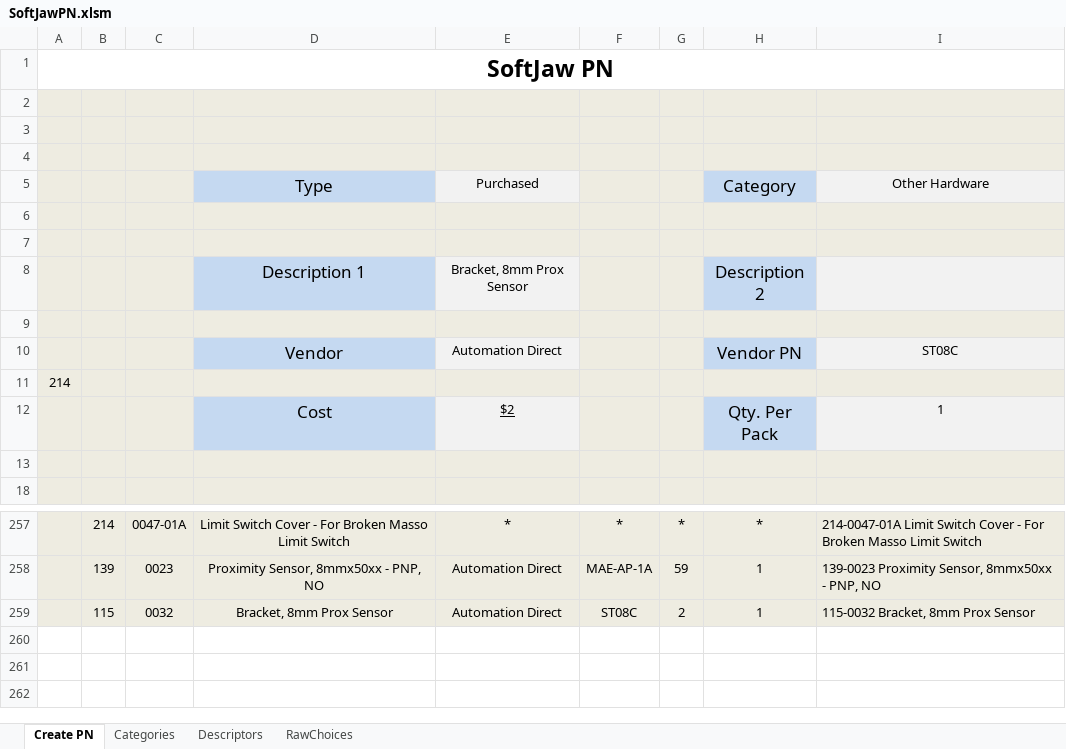
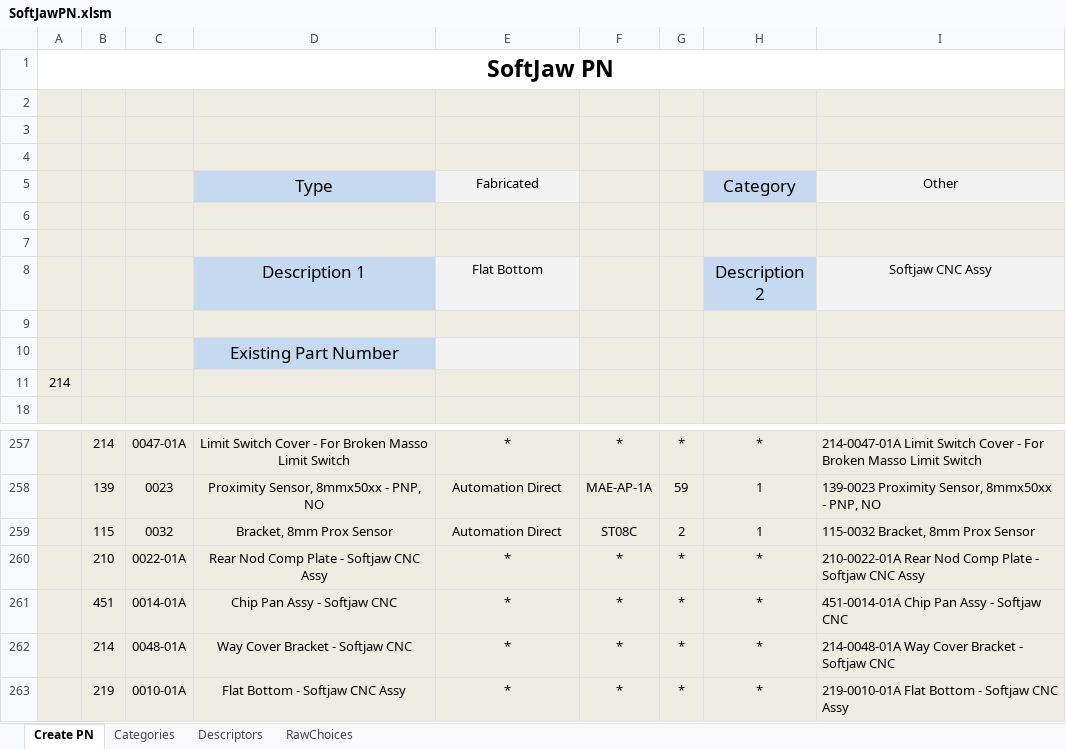
Before and after one commit to junglerhino37/SoftJawPN, an Excel workbook: SoftJawPN.xlsm, sheet Create PN, drawn as a sheet; only a part is shown, gaps mark what is left out; values as stored, in another font and other column widths than the file's, no borders; charts and pictures not drawn; removed rows and columns are numbered as before the commit, all else as after; the diff names each change by its address in the sheet, - before the commit and + after, or states it on an @@ line.

Commit message:
update

```diff
--- a/SoftJawPN.xlsm (sheet Create PN)
+++ b/SoftJawPN.xlsm (sheet Create PN)
-E5: Purchased
+E5: Fabricated
-I5: Other Hardware
+I5: Other
-E8: Bracket, 8mm Prox Sensor
+E8: Flat Bottom
-I8: (empty)
+I8: Softjaw CNC Assy
-row 10:  |  |  | Vendor | Automation Direct |  |  | Vendor PN | ST08C
+row 10:  |  |  | Existing Part Number |  |  |  | Vendor PN
-row 12:  |  |  | Cost | $2 |  |  | Qty. Per Pack | 1
-row 13: (empty)
+row 260:  | 210 | 0022-01A | Rear Nod Comp Plate - Softjaw CNC Assy | * | * | * | * | 210-0022-01A Rear Nod Comp Plate - Softjaw CNC Assy
+row 261:  | 451 | 0014-01A | Chip Pan Assy - Softjaw CNC | * | * | * | * | 451-0014-01A Chip Pan Assy - Softjaw CNC
+row 262:  | 214 | 0048-01A | Way Cover Bracket - Softjaw CNC | * | * | * | * | 214-0048-01A Way Cover Bracket - Softjaw CNC
+row 263:  | 219 | 0010-01A | Flat Bottom - Softjaw CNC Assy | * | * | * | * | 219-0010-01A Flat Bottom - Softjaw CNC Assy
```
Also changed, not shown: charts or pictures.
